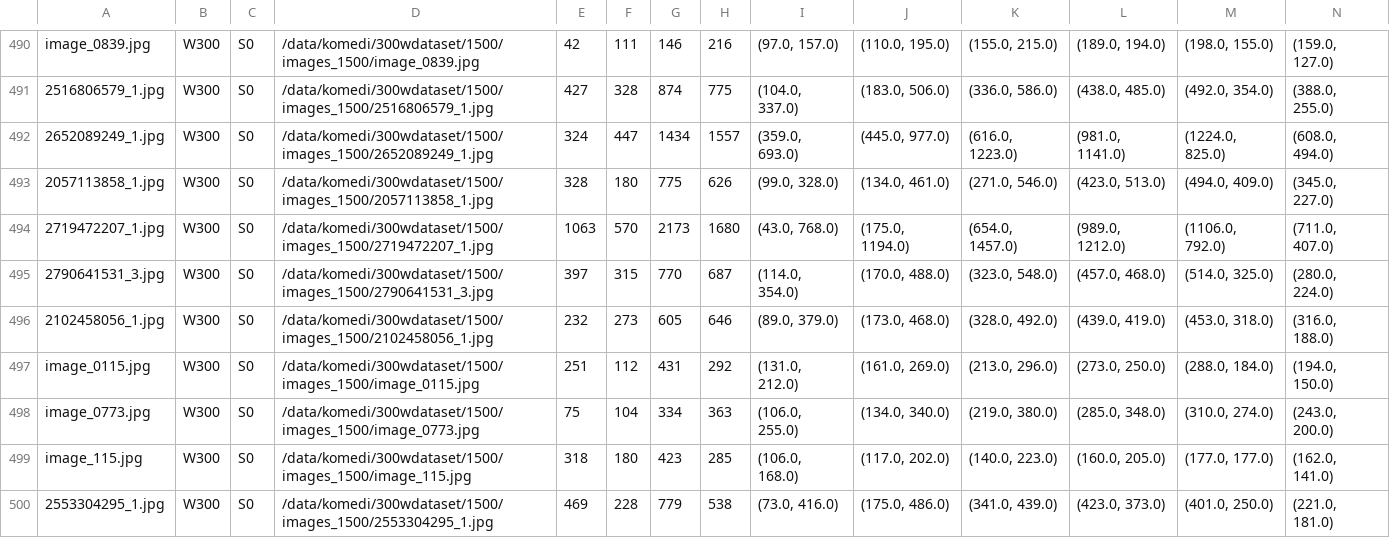
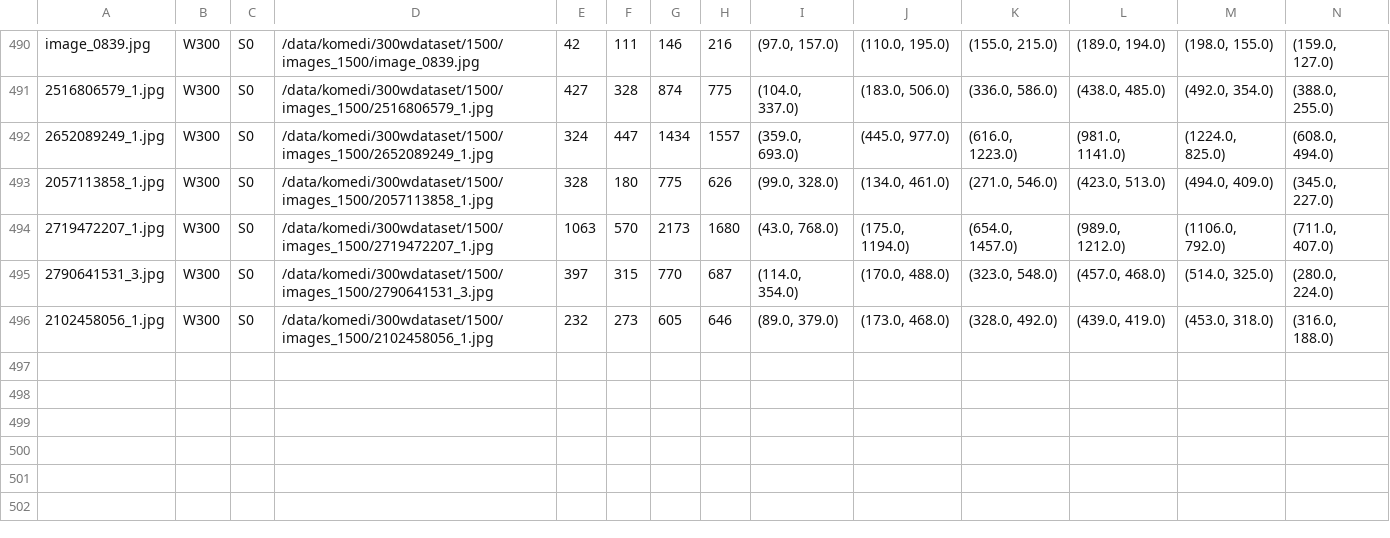
Before and after one commit to Minhan-Bae/FLD-scratch, a CSV file: src/data/kface_w300_valid_v3.csv, drawn as a sheet; only a part is shown, gaps mark what is left out; rows hold the shown columns only; the diff names each change by its address in the sheet, - before the commit and + after, or states it on an @@ line.

```diff
--- a/src/data/kface_w300_valid_v3.csv
+++ b/src/data/kface_w300_valid_v3.csv
-row 497: image_0115.jpg | W300 | S0 | /data/komedi/300wdataset/1500/images_1500/image_0115.jpg | 251 | 112 | 431 | 292 | (131.0, 212.0) | (161.0, 269.0) | (213.0, 296.0) | (273.0, 250.0) | (288.0, 184.0) | (194.0, 150.0)
-row 498: image_0773.jpg | W300 | S0 | /data/komedi/300wdataset/1500/images_1500/image_0773.jpg | 75 | 104 | 334 | 363 | (106.0, 255.0) | (134.0, 340.0) | (219.0, 380.0) | (285.0, 348.0) | (310.0, 274.0) | (243.0, 200.0)
-row 499: image_115.jpg | W300 | S0 | /data/komedi/300wdataset/1500/images_1500/image_115.jpg | 318 | 180 | 423 | 285 | (106.0, 168.0) | (117.0, 202.0) | (140.0, 223.0) | (160.0, 205.0) | (177.0, 177.0) | (162.0, 141.0)
-row 500: 2553304295_1.jpg | W300 | S0 | /data/komedi/300wdataset/1500/images_1500/2553304295_1.jpg | 469 | 228 | 779 | 538 | (73.0, 416.0) | (175.0, 486.0) | (341.0, 439.0) | (423.0, 373.0) | (401.0, 250.0) | (221.0, 181.0)
```
Also changed, not shown: 7 other files.
